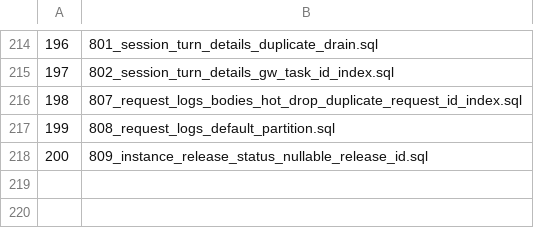
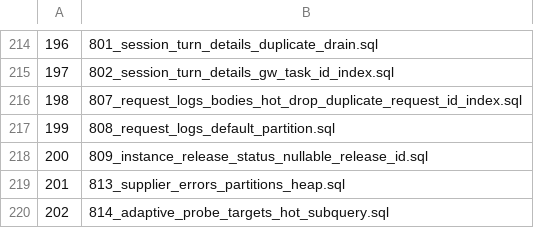
Before and after one commit to halfking/ai-native-gateway-core, a TSV file: sql/schema/installed_startup_migrations.tsv, drawn as a sheet; only a part is shown, gaps mark what is left out; the diff names each change by its address in the sheet, - before the commit and + after, or states it on an @@ line.

```diff
--- a/sql/schema/installed_startup_migrations.tsv
+++ b/sql/schema/installed_startup_migrations.tsv
+row 219: 201 | 813_supplier_errors_partitions_heap.sql
+row 220: 202 | 814_adaptive_probe_targets_hot_subquery.sql
```
Also changed, not shown: 6 other files.
